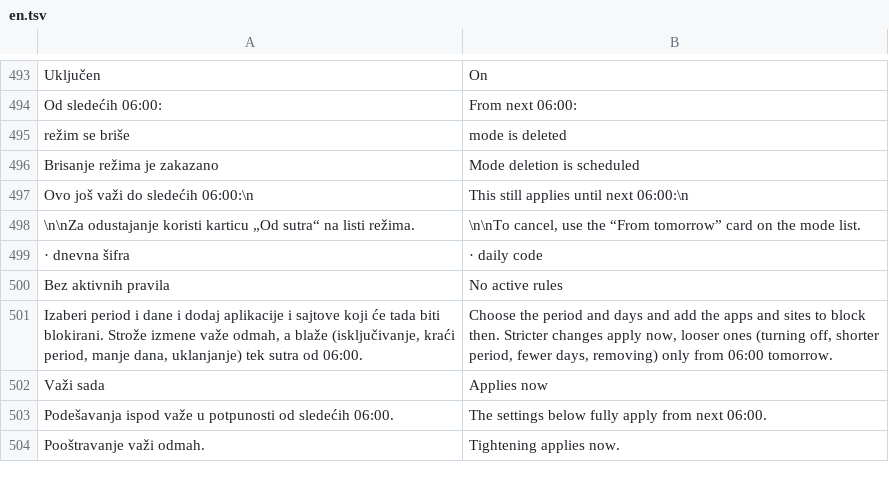
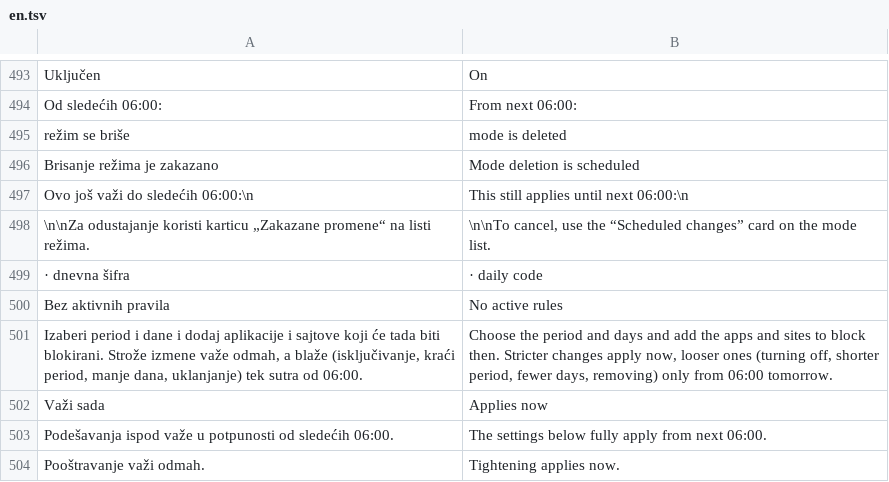
Before and after one commit to AmirHassanConsulting/cuvar, a TSV file: app/src/main/assets/en.tsv, drawn as a sheet; only a part is shown, gaps mark what is left out; removed rows and columns are numbered as before the commit, all else as after; the diff covers the shown part only; the diff names each change by its address in the sheet, - before the commit and + after, or states it on an @@ line.

```diff
--- a/app/src/main/assets/en.tsv
+++ b/app/src/main/assets/en.tsv
-row 498: \n\nZa odustajanje koristi karticu „Od sutra“ na listi režima. | \n\nTo cancel, use the “From tomorrow” card on the mode list.
+row 498: \n\nZa odustajanje koristi karticu „Zakazane promene“ na listi režima. | \n\nTo cancel, use the “Scheduled changes” card on the mode list.
```
Also changed, not shown: 30 added rows elsewhere in this file, app/src/main/assets/de.tsv, 15 other files.
